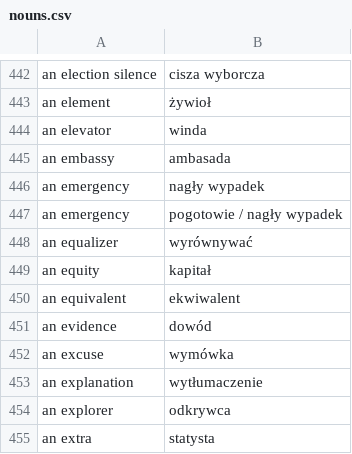
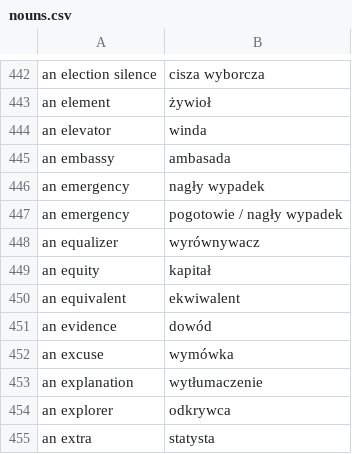
Before and after one commit to kamil-adam/anki, a CSV file: nouns.csv, drawn as a sheet; only a part is shown, gaps mark what is left out.

Commit message:
Add new words

```diff
--- a/nouns.csv
+++ b/nouns.csv
@@ -447,3 +447,3 @@ an emergency,nagły wypadek
 an emergency,pogotowie / nagły wypadek
-an equalizer,wyrównywać
+an equalizer,wyrównywacz
 an equity,kapitał
```
